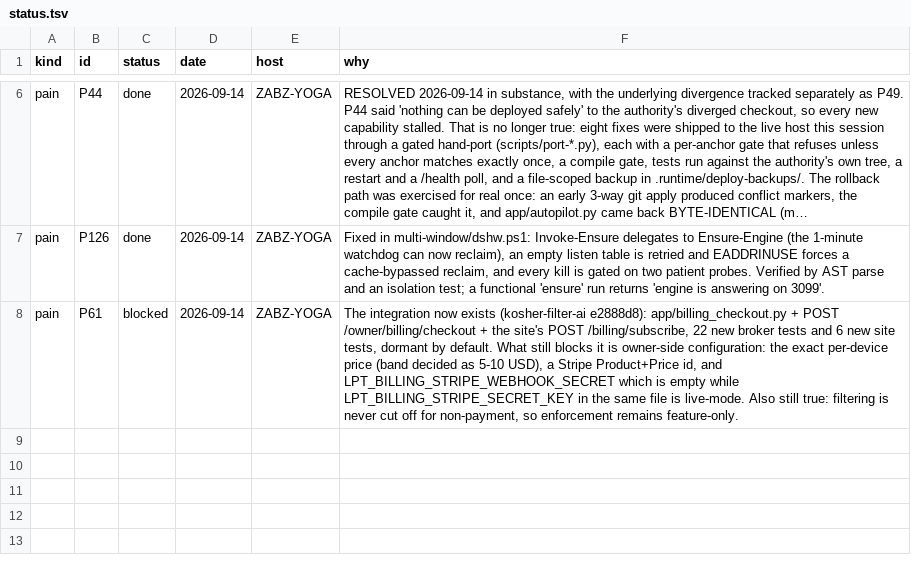
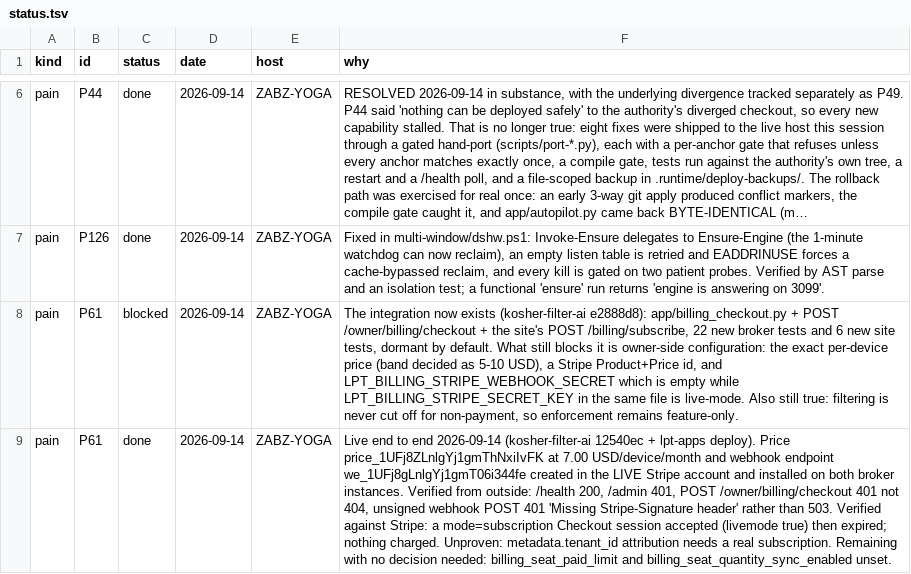
Before and after one commit to lakewoodphone/harness-config, a TSV file: journal/state/status.tsv, drawn as a sheet; only a part is shown, gaps mark what is left out; long unchanged cells end in …; the diff names each change by its address in the sheet, - before the commit and + after, or states it on an @@ line.

```diff
--- a/journal/state/status.tsv
+++ b/journal/state/status.tsv
+row 9: pain | P61 | done | 2026-09-14 | ZABZ-YOGA | Live end to end 2026-09-14 (kosher-filter-ai 12540ec + lpt-apps deploy). Price price_1UFj8ZLnlgYj1gmThNxiIvFK at 7.00 USD/device/month and webhook endpoint we_1UFj8gLnlgYj1gmT06i344fe created in the LIVE Stripe account and installed on both broker instances. Verified from outside: /health 200, /admin 401, POST /owner/billing/checkout 401 not 404, unsigned webhook POST 401 'Missing Stripe-Signature header' rather than 503. Verified against Stripe: a mode=subscription Checkout session accepted (livemode true) then expired; nothing charged. Unproven: metadata.tenant_id attribution needs a real subscription. Remaining with no decision needed: billing_seat_paid_limit and billing_seat_quantity_sync_enabled unset.
```
Also changed, not shown: journal/index/entries.tsv, 6 other files.
